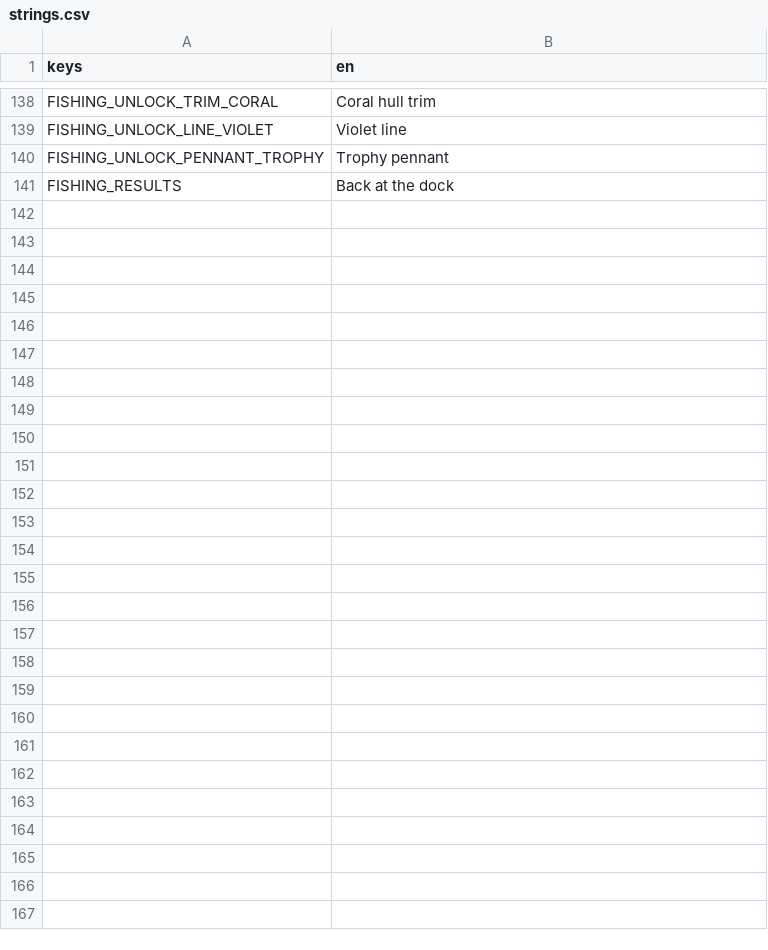
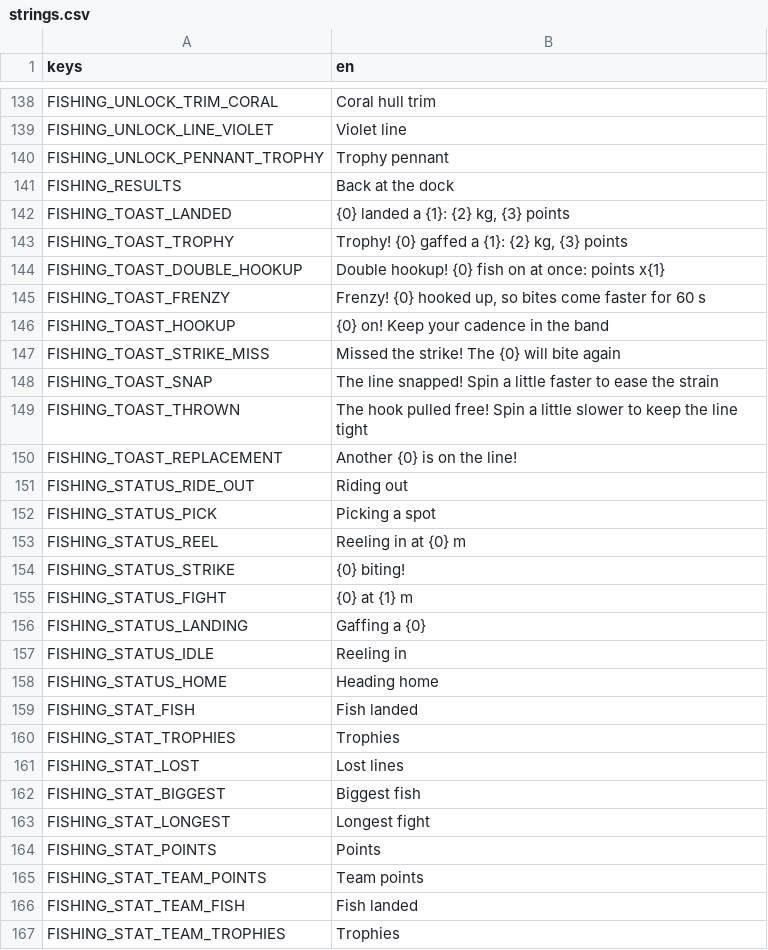
Before and after one commit to shoedler/wattlands, a CSV file: content/fishing/strings.csv, drawn as a sheet; only a part is shown, gaps mark what is left out.

```diff
--- a/content/fishing/strings.csv
+++ b/content/fishing/strings.csv
@@ -141 +141,27 @@ FISHING_UNLOCK_PENNANT_TROPHY,Trophy pennant
 FISHING_RESULTS,Back at the dock
+FISHING_TOAST_LANDED,"{0} landed a {1}: {2} kg, {3} points"
+FISHING_TOAST_TROPHY,"Trophy! {0} gaffed a {1}: {2} kg, {3} points"
+FISHING_TOAST_DOUBLE_HOOKUP,"Double hookup! {0} fish on at once: points x{1}"
+FISHING_TOAST_FRENZY,"Frenzy! {0} hooked up, so bites come faster for 60 s"
+FISHING_TOAST_HOOKUP,"{0} on! Keep your cadence in the band"
+FISHING_TOAST_STRIKE_MISS,"Missed the strike! The {0} will bite again"
+FISHING_TOAST_SNAP,"The line snapped! Spin a little faster to ease the strain"
+FISHING_TOAST_THROWN,"The hook pulled free! Spin a little slower to keep the line tight"
+FISHING_TOAST_REPLACEMENT,"Another {0} is on the line!"
+FISHING_STATUS_RIDE_OUT,Riding out
+FISHING_STATUS_PICK,Picking a spot
+FISHING_STATUS_REEL,Reeling in at {0} m
+FISHING_STATUS_STRIKE,{0} biting!
+FISHING_STATUS_FIGHT,{0} at {1} m
+FISHING_STATUS_LANDING,Gaffing a {0}
+FISHING_STATUS_IDLE,Reeling in
+FISHING_STATUS_HOME,Heading home
+FISHING_STAT_FISH,Fish landed
+FISHING_STAT_TROPHIES,Trophies
+FISHING_STAT_LOST,Lost lines
+FISHING_STAT_BIGGEST,Biggest fish
+FISHING_STAT_LONGEST,Longest fight
+FISHING_STAT_POINTS,Points
+FISHING_STAT_TEAM_POINTS,Team points
+FISHING_STAT_TEAM_FISH,Fish landed
+FISHING_STAT_TEAM_TROPHIES,Trophies
```
Also changed, not shown: 4 other files.
